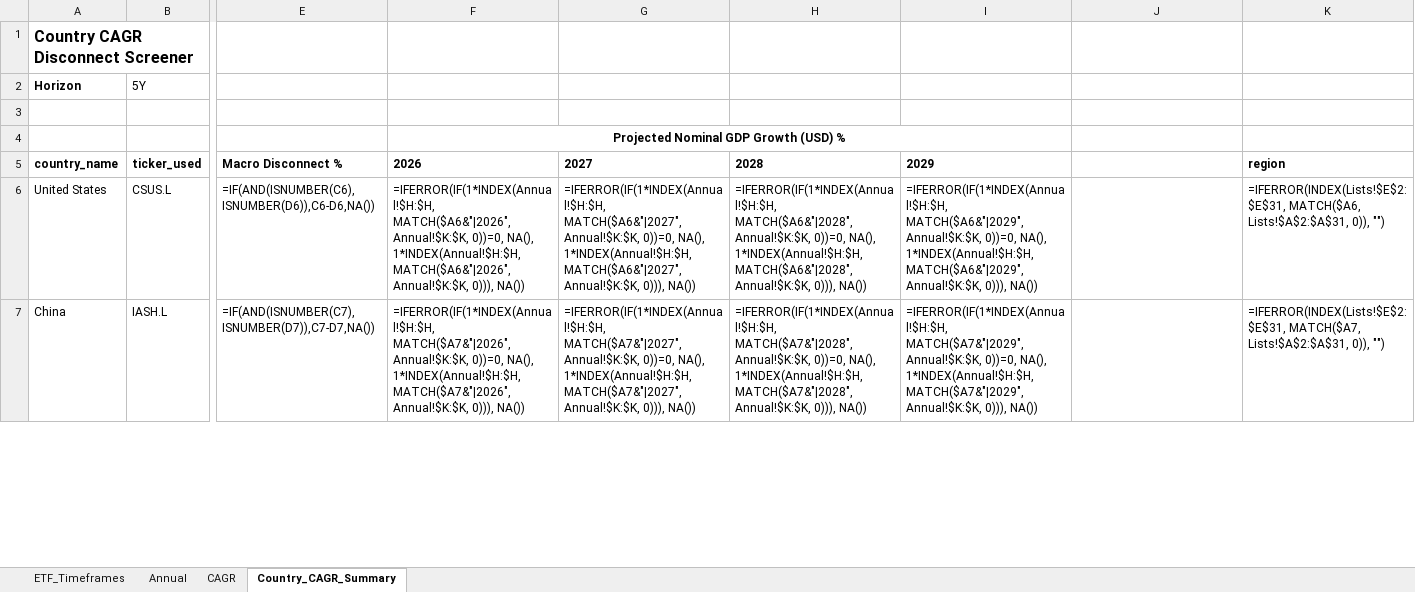
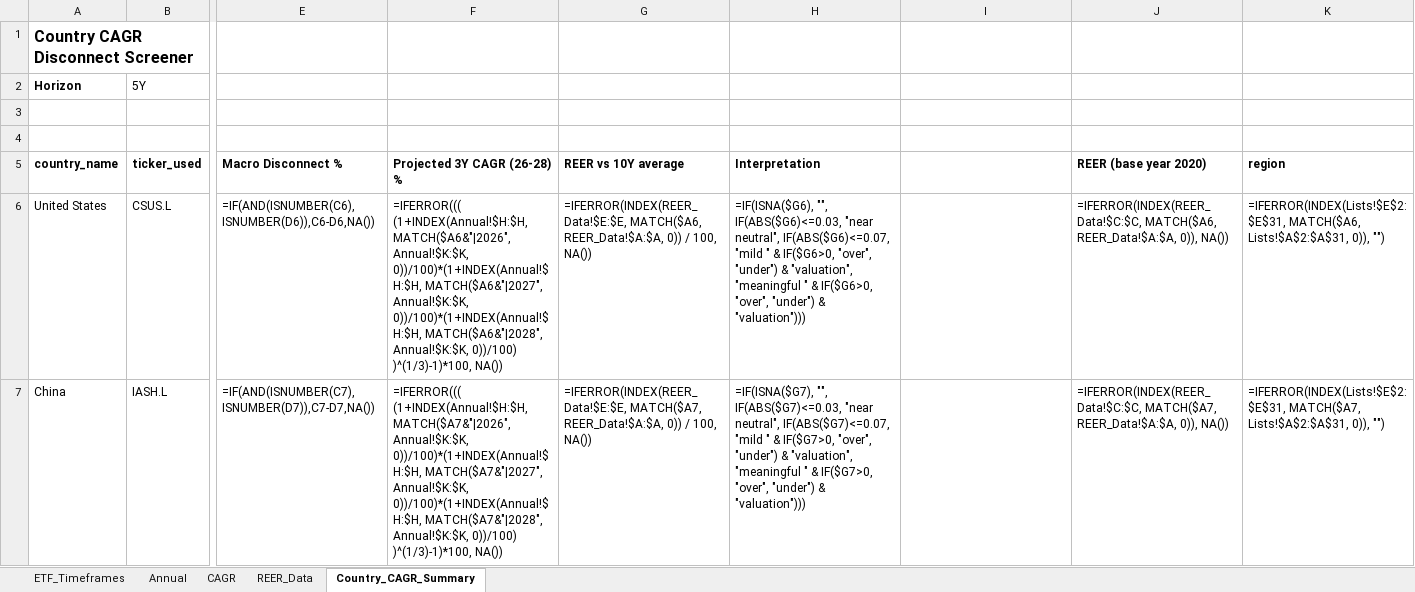
Before and after one commit to RamitChutani/macro-etf-data, an Excel workbook: data/outputs/etf_gdp_dashboard_mvp.xlsx, sheet Country_CAGR_Summary, drawn as a sheet; only a part is shown, gaps mark what is left out; values as stored, in another font and other column widths than the file's, no borders; formulas without a stored value are shown as written; conditional formats not drawn; the diff covers the shown part only; the diff names each change by its address in the sheet, - before the commit and + after, or states it on an @@ line.

Commit message:
feat: integrate BIS REER valuation metrics and refine dashboard layout
- Add src/fetch_bis_reer.py to retrieve Real Effective Exchange Rate (REER) data from BIS.
- Update src/build_excel_dashboard_mvp.py to prioritize REER valuation metrics (Over/Under % vs 10Y average) in the screener view.
- Refactor dashboard columns for better metric grouping and add a 3Y Projected CAGR (26-28) metric.
- Orchestrate REER fetching in src/main.py.
- Add GEMINI.md for project context and updated README.md with new capabilities.
- Record March 12 development session in docs/worklog/.

```diff
--- a/data/outputs/etf_gdp_dashboard_mvp.xlsx (sheet Country_CAGR_Summary)
+++ b/data/outputs/etf_gdp_dashboard_mvp.xlsx (sheet Country_CAGR_Summary)
+sheet tab: REER_Data
-F4 (Projected 3Y CAGR (26-28) %): Projected Nominal GDP Growth (USD) %
+F4 (Projected 3Y CAGR (26-28) %): (empty)
-F4:I4 merged
-F5: 2026
+F5: Projected 3Y CAGR (26-28) %
-G5: 2027
+G5: REER vs 10Y average
-H5: 2028
+H5: Interpretation
-I5: 2029
+I5: (empty)
-J5: (empty)
+J5: REER (base year 2020)
-F6 (Projected 3Y CAGR (26-28) %): =IFERROR(IF(1*INDEX(Annual!$H:$H, MATCH($A6&"|2026", Annual!$K:$K, 0))=0, NA(), 1*INDEX(Annual!$H:$H, MATCH($A6&"|2026", Annual!$K:$K, 0))), NA())
+F6 (Projected 3Y CAGR (26-28) %): =IFERROR((( (1+INDEX(Annual!$H:$H, MATCH($A6&"|2026", Annual!$K:$K, 0))/100)*(1+INDEX(Annual!$H:$H, MATCH($A6&"|2027", Annual!$K:$K, 0))/100)*(1+INDEX(Annual!$H:$H, MATCH($A6&"|2028", Annual!$K:$K, 0))/100) )^(1/3)-1)*100, NA())
-G6 (REER vs 10Y average): =IFERROR(IF(1*INDEX(Annual!$H:$H, MATCH($A6&"|2027", Annual!$K:$K, 0))=0, NA(), 1*INDEX(Annual!$H:$H, MATCH($A6&"|2027", Annual!$K:$K, 0))), NA())
+G6 (REER vs 10Y average): =IFERROR(INDEX(REER_Data!$E:$E, MATCH($A6, REER_Data!$A:$A, 0)) / 100, NA())
-H6 (Interpretation): =IFERROR(IF(1*INDEX(Annual!$H:$H, MATCH($A6&"|2028", Annual!$K:$K, 0))=0, NA(), 1*INDEX(Annual!$H:$H, MATCH($A6&"|2028", Annual!$K:$K, 0))), NA())
+H6 (Interpretation): =IF(ISNA($G6), "", IF(ABS($G6)<=0.03, "near neutral", IF(ABS($G6)<=0.07, "mild " & IF($G6>0, "over", "under") & "valuation", "meaningful " & IF($G6>0, "over", "under") & "valuation")))
-I6: =IFERROR(IF(1*INDEX(Annual!$H:$H, MATCH($A6&"|2029", Annual!$K:$K, 0))=0, NA(), 1*INDEX(Annual!$H:$H, MATCH($A6&"|2029", Annual!$K:$K, 0))), NA())
+I6: (empty)
-J6 (REER (base year 2020)): (empty)
+J6 (REER (base year 2020)): =IFERROR(INDEX(REER_Data!$C:$C, MATCH($A6, REER_Data!$A:$A, 0)), NA())
-F7 (Projected 3Y CAGR (26-28) %): =IFERROR(IF(1*INDEX(Annual!$H:$H, MATCH($A7&"|2026", Annual!$K:$K, 0))=0, NA(), 1*INDEX(Annual!$H:$H, MATCH($A7&"|2026", Annual!$K:$K, 0))), NA())
+F7 (Projected 3Y CAGR (26-28) %): =IFERROR((( (1+INDEX(Annual!$H:$H, MATCH($A7&"|2026", Annual!$K:$K, 0))/100)*(1+INDEX(Annual!$H:$H, MATCH($A7&"|2027", Annual!$K:$K, 0))/100)*(1+INDEX(Annual!$H:$H, MATCH($A7&"|2028", Annual!$K:$K, 0))/100) )^(1/3)-1)*100, NA())
-G7 (REER vs 10Y average): =IFERROR(IF(1*INDEX(Annual!$H:$H, MATCH($A7&"|2027", Annual!$K:$K, 0))=0, NA(), 1*INDEX(Annual!$H:$H, MATCH($A7&"|2027", Annual!$K:$K, 0))), NA())
+G7 (REER vs 10Y average): =IFERROR(INDEX(REER_Data!$E:$E, MATCH($A7, REER_Data!$A:$A, 0)) / 100, NA())
-H7 (Interpretation): =IFERROR(IF(1*INDEX(Annual!$H:$H, MATCH($A7&"|2028", Annual!$K:$K, 0))=0, NA(), 1*INDEX(Annual!$H:$H, MATCH($A7&"|2028", Annual!$K:$K, 0))), NA())
+H7 (Interpretation): =IF(ISNA($G7), "", IF(ABS($G7)<=0.03, "near neutral", IF(ABS($G7)<=0.07, "mild " & IF($G7>0, "over", "under") & "valuation", "meaningful " & IF($G7>0, "over", "under") & "valuation")))
-I7: =IFERROR(IF(1*INDEX(Annual!$H:$H, MATCH($A7&"|2029", Annual!$K:$K, 0))=0, NA(), 1*INDEX(Annual!$H:$H, MATCH($A7&"|2029", Annual!$K:$K, 0))), NA())
+I7: (empty)
-J7 (REER (base year 2020)): (empty)
+J7 (REER (base year 2020)): =IFERROR(INDEX(REER_Data!$C:$C, MATCH($A7, REER_Data!$A:$A, 0)), NA())
```
Also changed, not shown: 111 edited cells elsewhere in this sheet, sheet ETF_Timeframes, sheet Annual, 12 other files.
